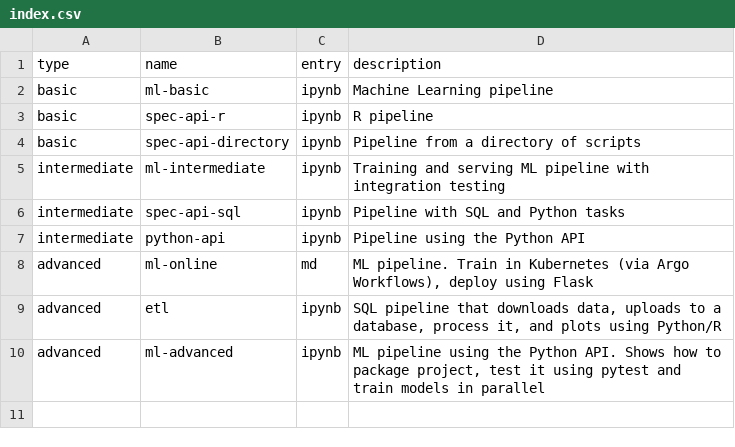
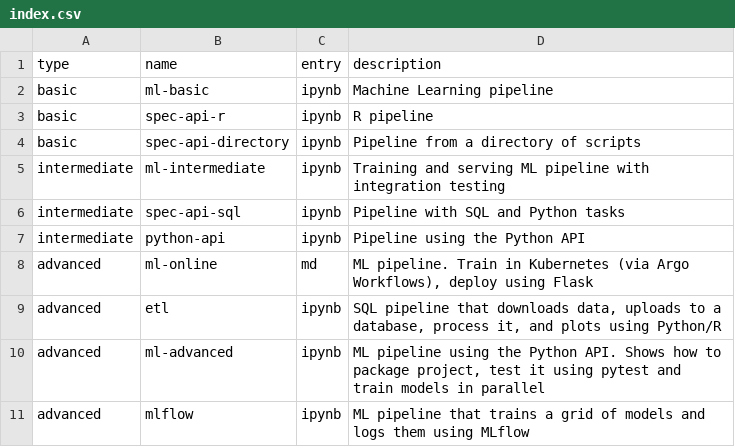
Before and after one commit to ploomber/projects, a CSV file: index.csv, drawn as a sheet.

Commit message:
improvements to mlflow example text, adds mlflow example to index.csv and root README

```diff
--- a/index.csv
+++ b/index.csv
@@ -10 +10,2 @@ advanced,etl,ipynb,"SQL pipeline that downloads data, uploads to a database, pro
 advanced,ml-advanced,ipynb,"ML pipeline using the Python API. Shows how to package project, test it using pytest and train models in parallel"
+advanced,mlflow,ipynb,"ML pipeline that trains a grid of models and logs them using MLflow"
```
Also changed, not shown: 6 other files.
